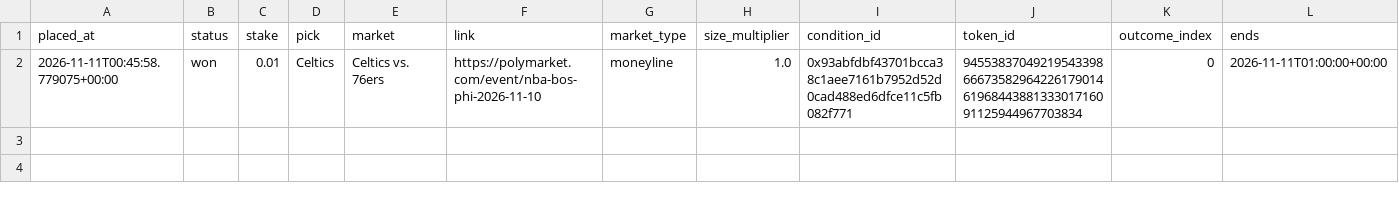
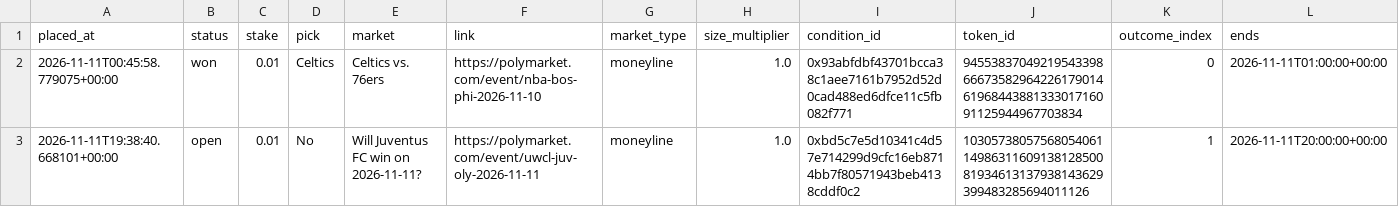
Before and after one commit to bhooder/Polymarket, a CSV file: paper_trades_e.csv, drawn as a sheet; only a part is shown; rows hold the shown columns only; the diff names each change by its address in the sheet, - before the commit and + after, or states it on an @@ line.

```diff
--- a/paper_trades_e.csv
+++ b/paper_trades_e.csv
+row 3: 2026-11-11T19:38:40.668101+00:00 | open | 0.01 | No | Will Juventus FC win on 2026-11-11? | https://polymarket.com/event/uwcl-juv-oly-2026-11-11 | moneyline | 1.0 | 0xbd5c7e5d10341c4d57e714299d9cfc16eb8714bb7f80571943beb4138cddf0c2 | 103057380575680540611498631160913812850081934613137938143629399483285694011126 | 1 | 2026-11-11T20:00:00+00:00
```
Also changed, not shown: paper_trades_d.csv, 6 other files.
